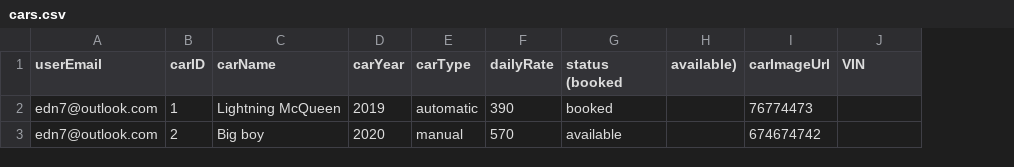
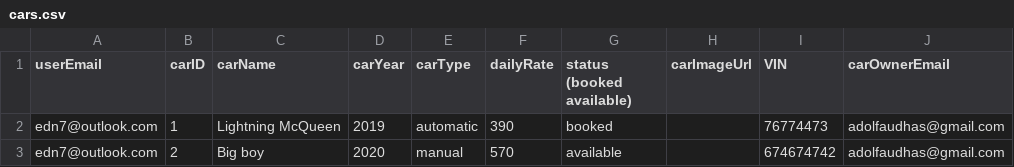
Before and after one commit to adolfzcoder/leenda, a CSV file: src/storage/cars.csv, drawn as a sheet; removed rows and columns are numbered as before the commit, all else as after; the diff names each change by its address in the sheet, - before the commit and + after, or states it on an @@ line.

```diff
--- a/src/storage/cars.csv
+++ b/src/storage/cars.csv
-column H (available)), empty
+column J (carOwnerEmail), rows 2-3: adolfaudhas@gmail.com | adolfaudhas@gmail.com
-G1: status (booked
+G1: status (booked available)
-H2 (carImageUrl): 76774473
+H2 (carImageUrl): (empty)
-I2 (VIN): (empty)
+I2 (VIN): 76774473
-H3 (carImageUrl): 674674742
+H3 (carImageUrl): (empty)
-I3 (VIN): (empty)
+I3 (VIN): 674674742
```
Also changed, not shown: 3 other files.
